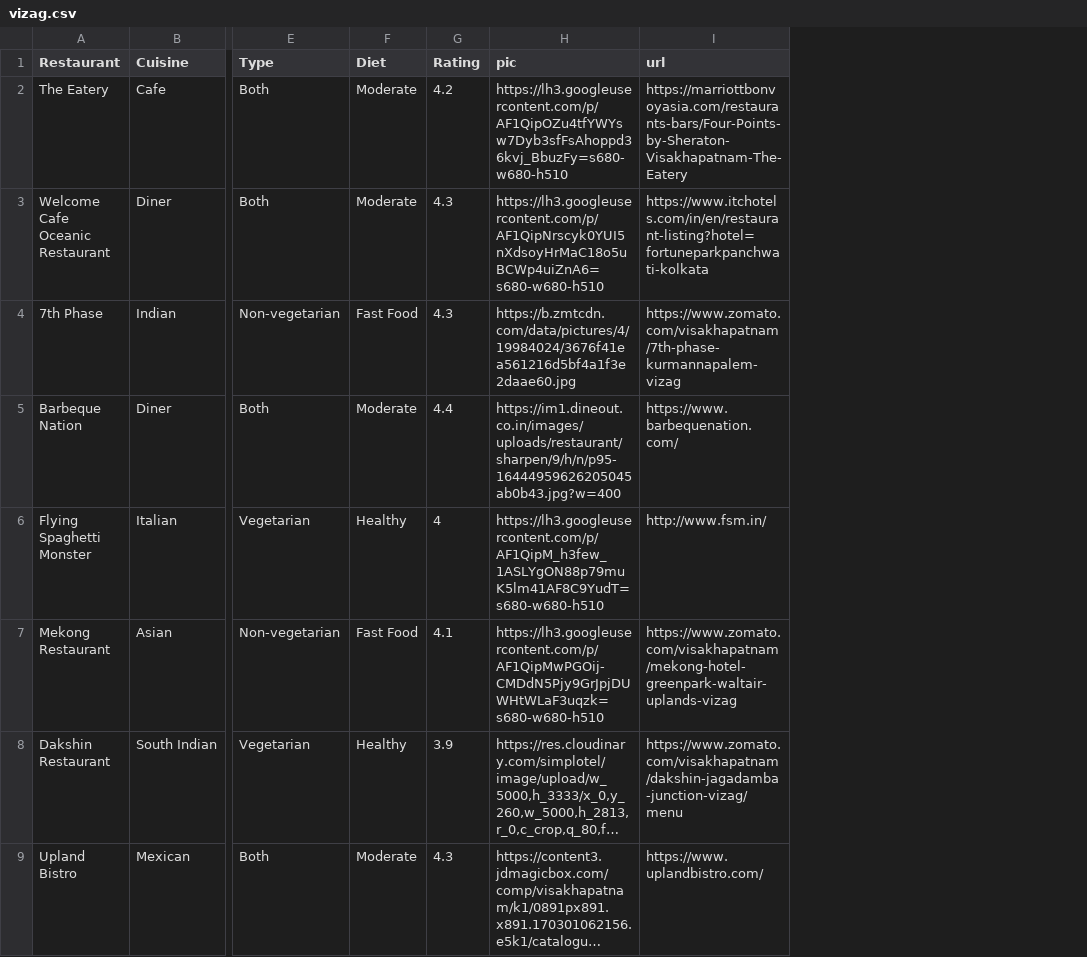
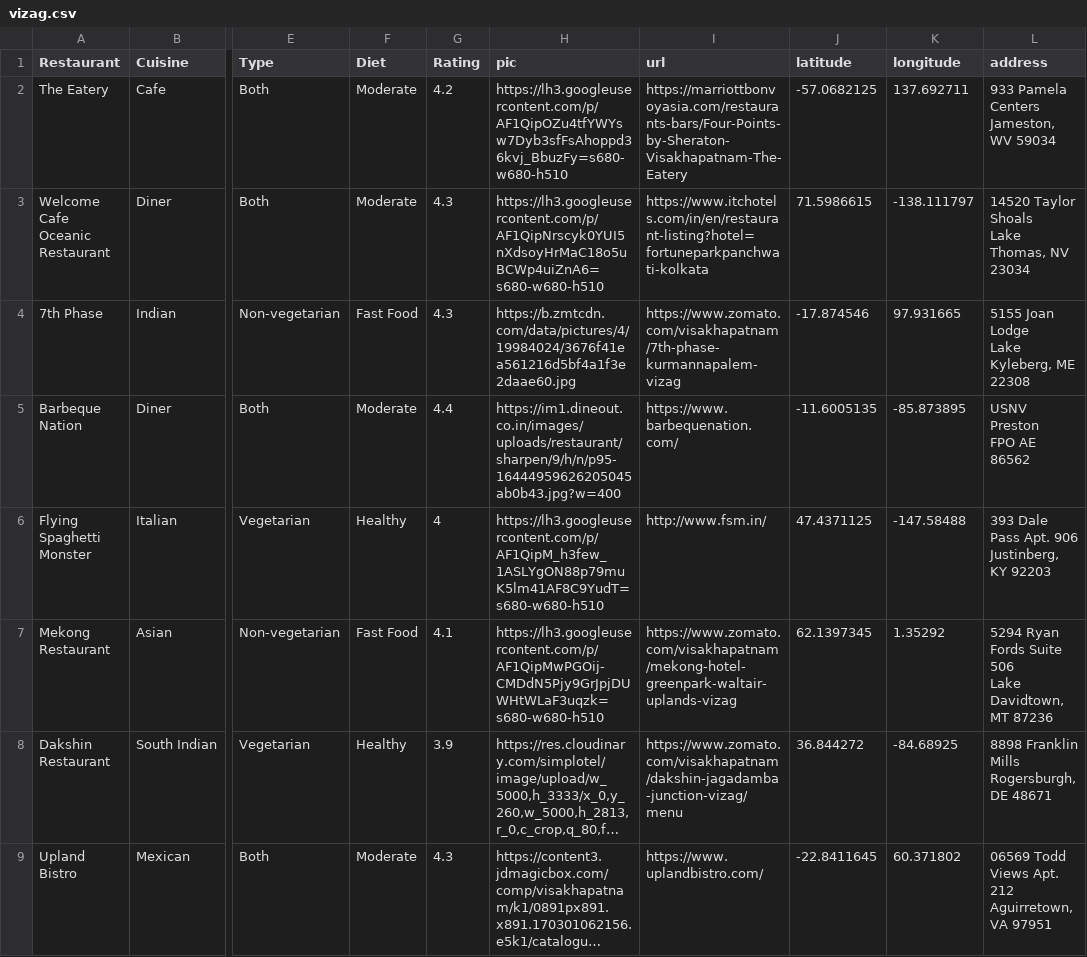
Before and after one commit to raaasin/nomnom, a CSV file: vizag.csv, drawn as a sheet; only a part is shown, gaps mark what is left out; long unchanged cells end in …; ↵ is a line break in a cell; the diff names each change by its address in the sheet, - before the commit and + after, or states it on an @@ line.

```diff
--- a/vizag.csv
+++ b/vizag.csv
+column J (latitude), rows 2-9: -57.0682125 | 71.5986615 | -17.874546 | -11.6005135 | 47.4371125 | 62.1397345 | 36.844272 | -22.8411645
+column K (longitude), rows 2-9: 137.692711 | -138.111797 | 97.931665 | -85.873895 | -147.58488 | 1.35292 | -84.68925 | 60.371802
+column L (address), rows 2-9: 933 Pamela Centers ↵ Jameston, WV 59034 | 14520 Taylor Shoals ↵ Lake Thomas, NV 23034 | 5155 Joan Lodge ↵ Lake Kyleberg, ME 22308 | USNV Preston ↵ FPO AE 86562 | 393 Dale Pass Apt. 906 ↵ Justinberg, KY 92203 | 5294 Ryan Fords Suite 506 ↵ Lake Davidtown, MT 87236 | 8898 Franklin Mills ↵ Rogersburgh, DE 48671 | 06569 Todd Views Apt. 212 ↵ Aguirretown, VA 97951
```
Also changed, not shown: 3 other files.
